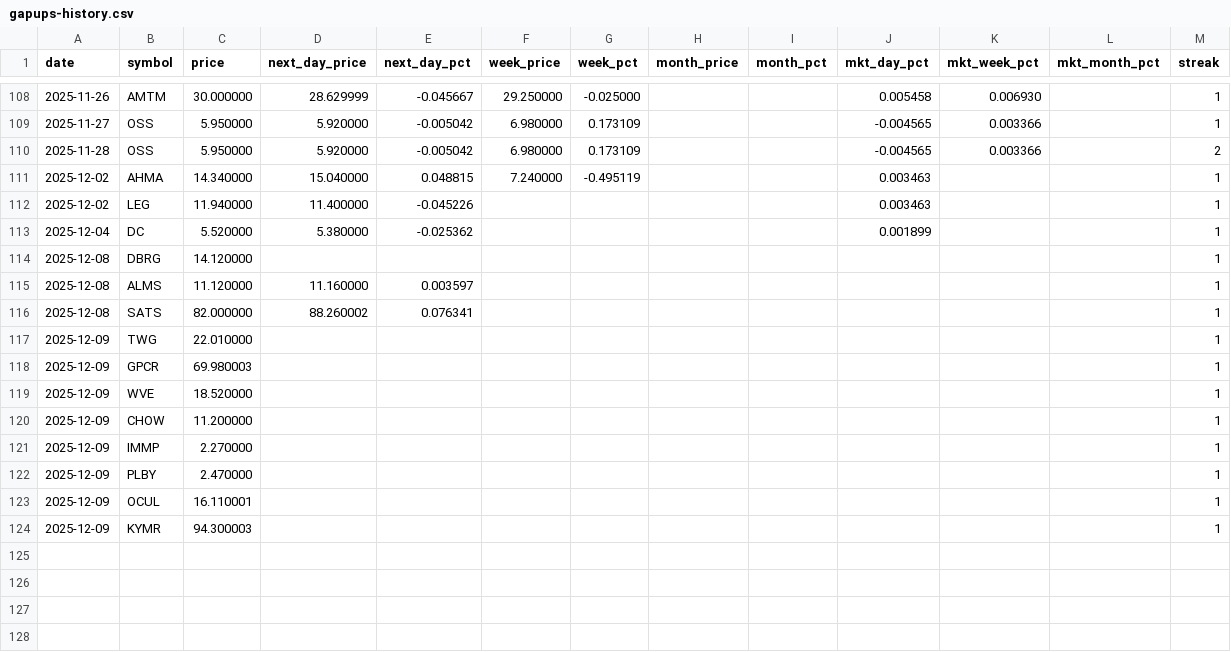
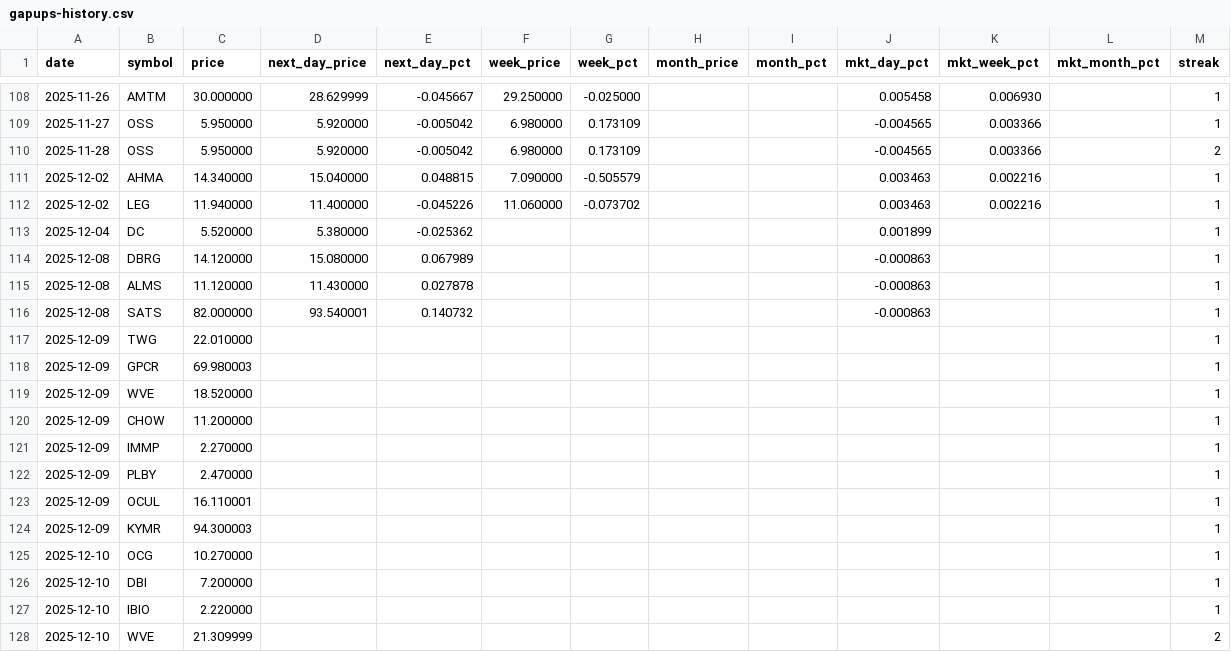
Before and after one commit to Microthware/belfort-reports, a CSV file: history/gapups-history.csv, drawn as a sheet; only a part is shown, gaps mark what is left out.

```diff
--- a/history/gapups-history.csv
+++ b/history/gapups-history.csv
@@ -110,8 +110,8 @@ date,symbol,price,next_day_price,next_day_pct,week_price,week_pct,month_price,mo
 2025-11-28,OSS,5.950000,5.920000,-0.005042,6.980000,0.173109,,,-0.004565,0.003366,,2
-2025-12-02,AHMA,14.340000,15.040000,0.048815,7.240000,-0.495119,,,0.003463,,,1
-2025-12-02,LEG,11.940000,11.400000,-0.045226,,,,,0.003463,,,1
+2025-12-02,AHMA,14.340000,15.040000,0.048815,7.090000,-0.505579,,,0.003463,0.002216,,1
+2025-12-02,LEG,11.940000,11.400000,-0.045226,11.060000,-0.073702,,,0.003463,0.002216,,1
 2025-12-04,DC,5.520000,5.380000,-0.025362,,,,,0.001899,,,1
-2025-12-08,DBRG,14.120000,,,,,,,,,,1
-2025-12-08,ALMS,11.120000,11.160000,0.003597,,,,,,,,1
-2025-12-08,SATS,82.000000,88.260002,0.076341,,,,,,,,1
+2025-12-08,DBRG,14.120000,15.080000,0.067989,,,,,-0.000863,,,1
+2025-12-08,ALMS,11.120000,11.430000,0.027878,,,,,-0.000863,,,1
+2025-12-08,SATS,82.000000,93.540001,0.140732,,,,,-0.000863,,,1
 2025-12-09,TWG,22.010000,,,,,,,,,,1
@@ -124 +124,5 @@ date,symbol,price,next_day_price,next_day_pct,week_price,week_pct,month_price,mo
 2025-12-09,KYMR,94.300003,,,,,,,,,,1
+2025-12-10,OCG,10.270000,,,,,,,,,,1
+2025-12-10,DBI,7.200000,,,,,,,,,,1
+2025-12-10,IBIO,2.220000,,,,,,,,,,1
+2025-12-10,WVE,21.309999,,,,,,,,,,2
```
Also changed, not shown: 4 other files.
